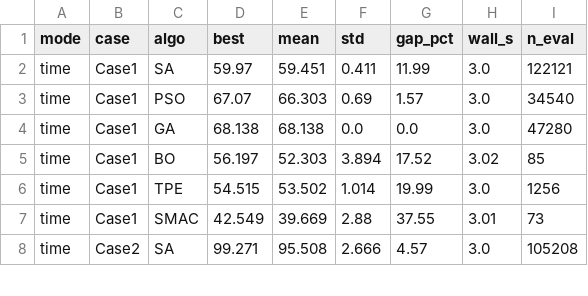
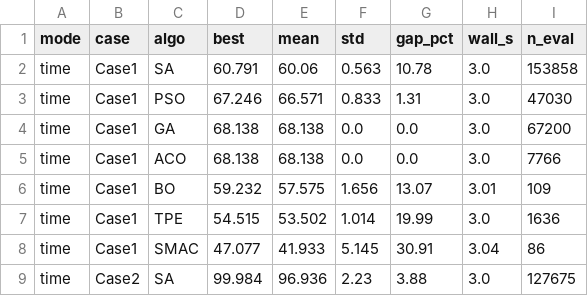
Before and after one commit to dohyeong-kim-95/tmp_ML, a CSV file: optimize/results_time.csv, drawn as a sheet; only a part is shown; the diff covers the shown part only.

```diff
--- a/optimize/results_time.csv
+++ b/optimize/results_time.csv
@@ -1,8 +1,9 @@
 mode,case,algo,best,mean,std,gap_pct,wall_s,n_eval
-time,Case1,SA,59.97,59.451,0.411,11.99,3.0,122121
-time,Case1,PSO,67.07,66.303,0.69,1.57,3.0,34540
-time,Case1,GA,68.138,68.138,0.0,0.0,3.0,47280
-time,Case1,BO,56.197,52.303,3.894,17.52,3.02,85
-time,Case1,TPE,54.515,53.502,1.014,19.99,3.0,1256
-time,Case1,SMAC,42.549,39.669,2.88,37.55,3.01,73
-time,Case2,SA,99.271,95.508,2.666,4.57,3.0,105208
+time,Case1,SA,60.791,60.06,0.563,10.78,3.0,153858
+time,Case1,PSO,67.246,66.571,0.833,1.31,3.0,47030
+time,Case1,GA,68.138,68.138,0.0,0.0,3.0,67200
+time,Case1,ACO,68.138,68.138,0.0,0.0,3.0,7766
+time,Case1,BO,59.232,57.575,1.656,13.07,3.01,109
+time,Case1,TPE,54.515,53.502,1.014,19.99,3.0,1636
+time,Case1,SMAC,47.077,41.933,5.145,30.91,3.04,86
+time,Case2,SA,99.984,96.936,2.23,3.88,3.0,127675
```
Also changed, not shown: 5 added rows and 92 edited cells elsewhere in this file, optimize/results_eval.csv, 3 other files.
